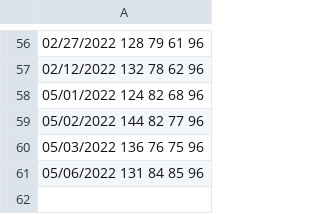
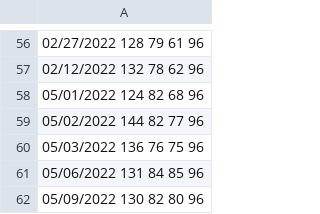
Before and after one commit to mat8025/GAPPS, a TSV file: APPS/Wex/DAT/bpp.tsv, drawn as a sheet; only a part is shown, gaps mark what is left out.

```diff
--- a/APPS/Wex/DAT/bpp.tsv
+++ b/APPS/Wex/DAT/bpp.tsv
@@ -61 +61,2 @@
 05/06/2022 131 84 85 96
+05/09/2022 130 82 80 96
```
Also changed, not shown: 1 other file.
